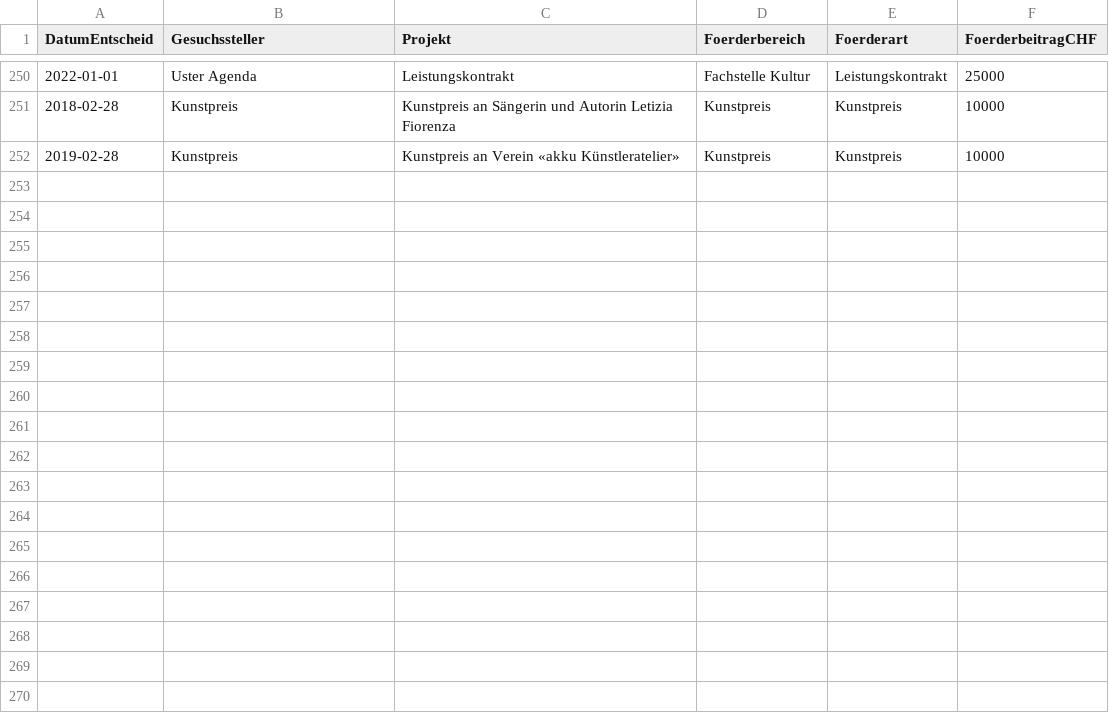
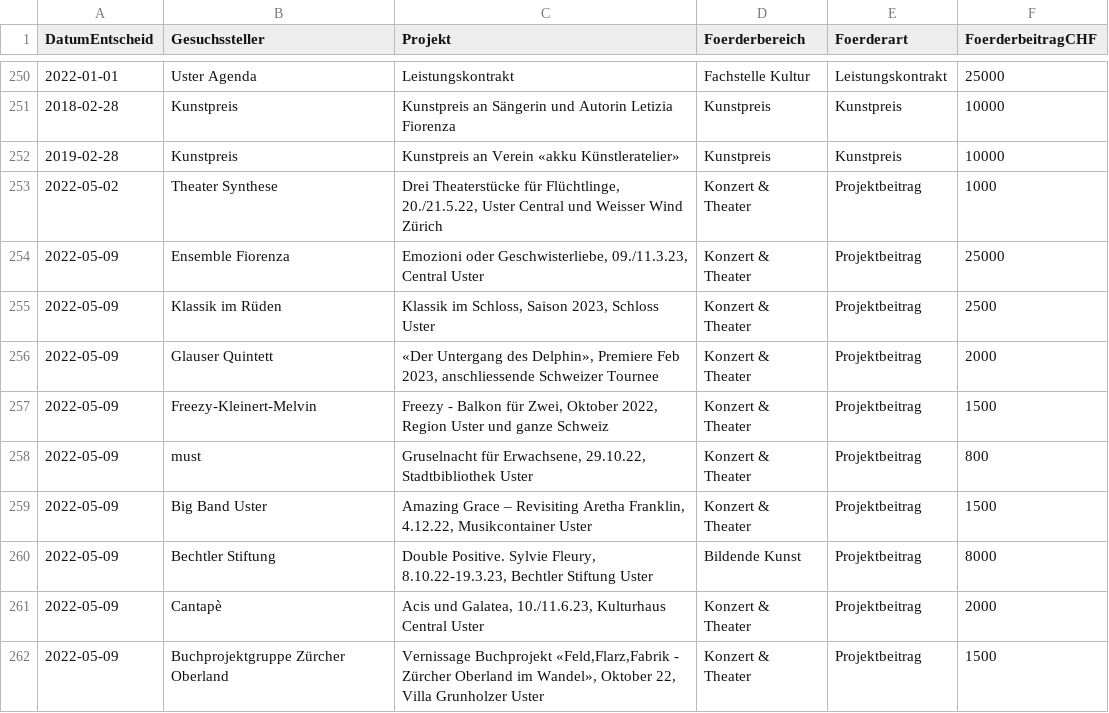
Before and after one commit to GesellschaftStadtUster/kultur_foerderbeitrage, a CSV file: daten_kulturfoerderung_uster.csv, drawn as a sheet; only a part is shown, gaps mark what is left out; the diff names each change by its address in the sheet, - before the commit and + after, or states it on an @@ line.

Commit message:
Add files via upload

```diff
--- a/daten_kulturfoerderung_uster.csv
+++ b/daten_kulturfoerderung_uster.csv
+row 253: 2022-05-02 | Theater Synthese | Drei Theaterstücke für Flüchtlinge, 20./21.5.22, Uster Central und Weisser Wind Zürich | Konzert & Theater | Projektbeitrag | 1000
+row 254: 2022-05-09 | Ensemble Fiorenza | Emozioni oder Geschwisterliebe, 09./11.3.23, Central Uster | Konzert & Theater | Projektbeitrag | 25000
+row 255: 2022-05-09 | Klassik im Rüden | Klassik im Schloss, Saison 2023, Schloss Uster | Konzert & Theater | Projektbeitrag | 2500
+row 256: 2022-05-09 | Glauser Quintett | «Der Untergang des Delphin», Premiere Feb 2023, anschliessende Schweizer Tournee | Konzert & Theater | Projektbeitrag | 2000
+row 257: 2022-05-09 | Freezy-Kleinert-Melvin | Freezy - Balkon für Zwei, Oktober 2022, Region Uster und ganze Schweiz | Konzert & Theater | Projektbeitrag | 1500
+row 258: 2022-05-09 | must | Gruselnacht für Erwachsene, 29.10.22, Stadtbibliothek Uster | Konzert & Theater | Projektbeitrag | 800
+row 259: 2022-05-09 | Big Band Uster | Amazing Grace – Revisiting Aretha Franklin, 4.12.22, Musikcontainer Uster | Konzert & Theater | Projektbeitrag | 1500
+row 260: 2022-05-09 | Bechtler Stiftung | Double Positive. Sylvie Fleury, 8.10.22-19.3.23, Bechtler Stiftung Uster | Bildende Kunst | Projektbeitrag | 8000
+row 261: 2022-05-09 | Cantapè | Acis und Galatea, 10./11.6.23, Kulturhaus Central Uster | Konzert & Theater | Projektbeitrag | 2000
+row 262: 2022-05-09 | Buchprojektgruppe Zürcher Oberland | Vernissage Buchprojekt «Feld,Flarz,Fabrik - Zürcher Oberland im Wandel», Oktober 22, Villa Grunholzer Uster | Konzert & Theater | Projektbeitrag | 1500
```
